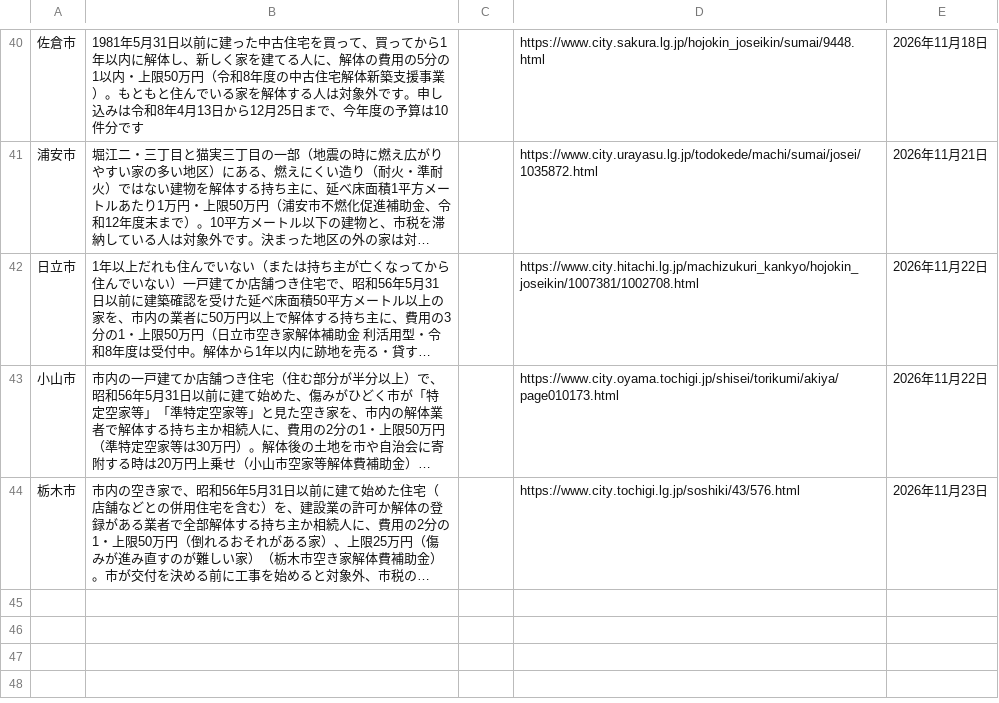
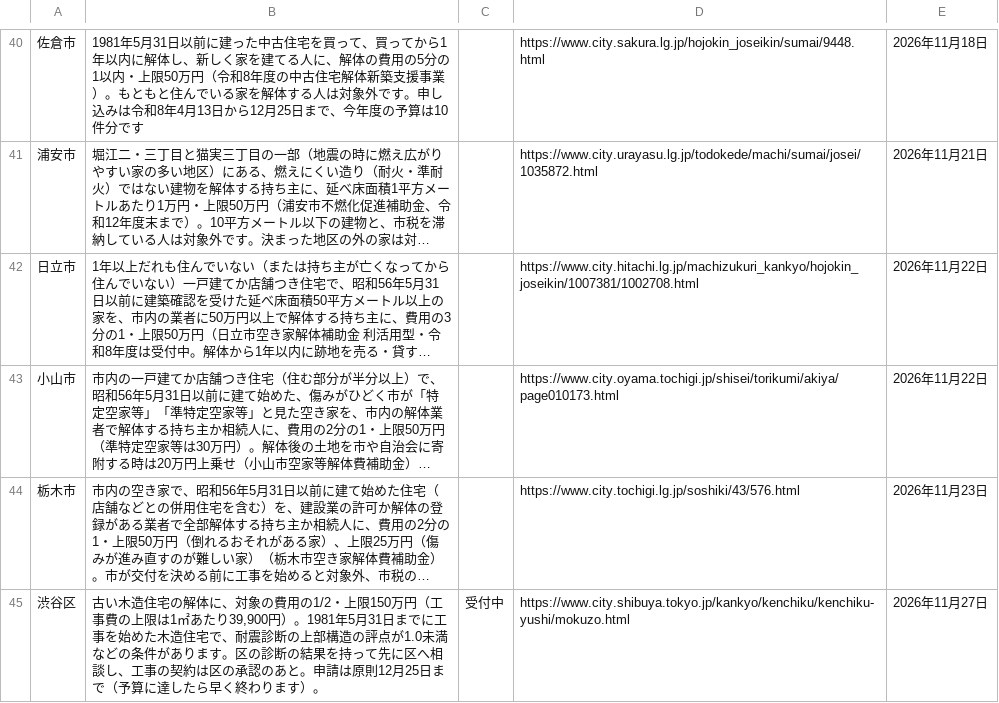
Before and after one commit to oreusa/usagi-fudosan-media, a TSV file: tools/kaitai/kanto_hojo.tsv, drawn as a sheet; only a part is shown, gaps mark what is left out; long unchanged cells end in …; the diff names each change by its address in the sheet, - before the commit and + after, or states it on an @@ line.

```diff
--- a/tools/kaitai/kanto_hojo.tsv
+++ b/tools/kaitai/kanto_hojo.tsv
+row 45: 渋谷区 | 古い木造住宅の解体に、対象の費用の1/2・上限150万円（工事費の上限は1㎡あたり39,900円）。1981年5月31日までに工事を始めた木造住宅で、耐震診断の上部構造の評点が1.0未満などの条件があります。区の診断の結果を持って先に区へ相談し、工事の契約は区の承認のあと。申請は原則12月25日まで（予算に達したら早く終わります）。 | 受付中 | https://www.city.shibuya.tokyo.jp/kankyo/kenchiku/kenchiku-yushi/mokuzo.html | 2026年11月27日
```
Also changed, not shown: 2 other files.
